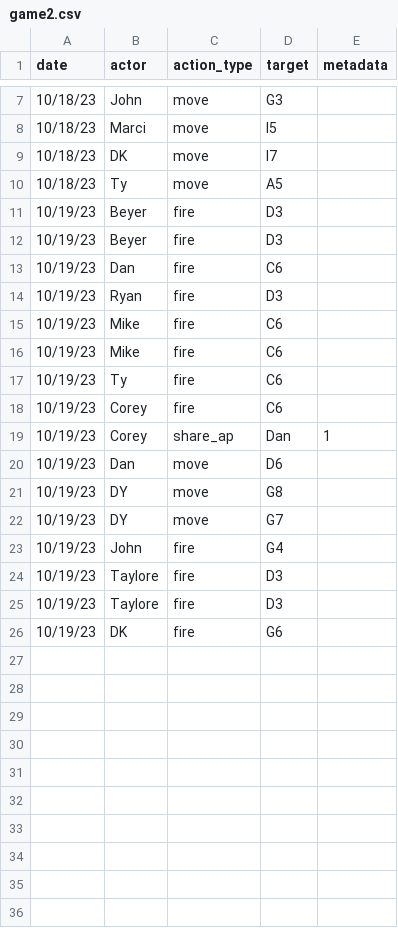
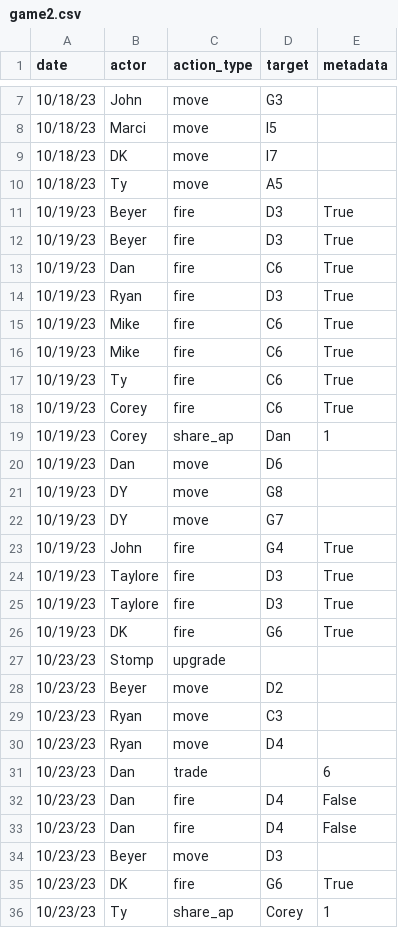
Before and after one commit to ryan3r/TankGame, a CSV file: game2.csv, drawn as a sheet; only a part is shown, gaps mark what is left out.

Commit message:
move the rest of the actions to the csv

```diff
--- a/game2.csv
+++ b/game2.csv
@@ -10,10 +10,10 @@ date,actor,action_type,target,metadata
 10/18/23,Ty,move,A5,
-10/19/23,Beyer,fire,D3,
-10/19/23,Beyer,fire,D3,
-10/19/23,Dan,fire,C6,
-10/19/23,Ryan,fire,D3,
-10/19/23,Mike,fire,C6,
-10/19/23,Mike,fire,C6,
-10/19/23,Ty,fire,C6
-10/19/23,Corey,fire,C6,
+10/19/23,Beyer,fire,D3,True
+10/19/23,Beyer,fire,D3,True
+10/19/23,Dan,fire,C6,True
+10/19/23,Ryan,fire,D3,True
+10/19/23,Mike,fire,C6,True
+10/19/23,Mike,fire,C6,True
+10/19/23,Ty,fire,C6,True
+10/19/23,Corey,fire,C6,True
 10/19/23,Corey,share_ap,Dan,1
@@ -22,5 +22,15 @@ date,actor,action_type,target,metadata
 10/19/23,DY,move,G7,
-10/19/23,John,fire,G4,
-10/19/23,Taylore,fire,D3
-10/19/23,Taylore,fire,D3
-10/19/23,DK,fire,G6,
+10/19/23,John,fire,G4,True
+10/19/23,Taylore,fire,D3,True
+10/19/23,Taylore,fire,D3,True
+10/19/23,DK,fire,G6,True
+10/23/23,Stomp,upgrade,,
+10/23/23,Beyer,move,D2,
+10/23/23,Ryan,move,C3,
+10/23/23,Ryan,move,D4,
+10/23/23,Dan,trade,,6
+10/23/23,Dan,fire,D4,False
+10/23/23,Dan,fire,D4,False
+10/23/23,Beyer,move,D3,
+10/23/23,DK,fire,G6,True
+10/23/23,Ty,share_ap,Corey,1
```
Also changed, not shown: 3 other files.
